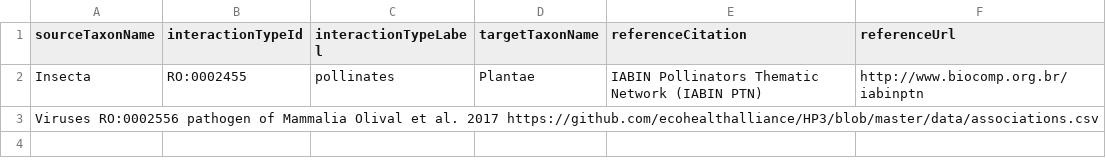
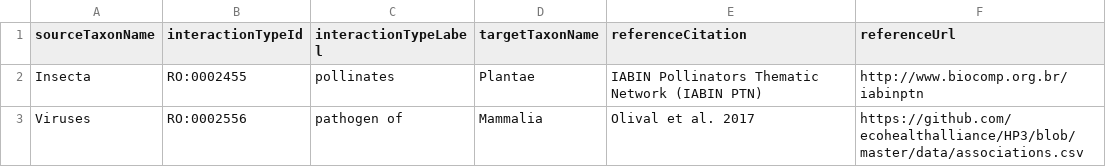
Before and after one commit to globalbioticinteractions/species-interaction-dataset-inventory, a TSV file: interactions.tsv, drawn as a sheet; removed rows and columns are numbered as before the commit, all else as after; the diff names each change by its address in the sheet, - before the commit and + after, or states it on an @@ line.

Commit message:
fix tabs

```diff
--- a/interactions.tsv
+++ b/interactions.tsv
-row 3: Viruses RO:0002556 pathogen of Mammalia Olival et al. 2017 https://github.com/ecohealthalliance/HP3/blob/master/data/associations.csv
+row 3: Viruses | RO:0002556 | pathogen of | Mammalia | Olival et al. 2017 | https://github.com/ecohealthalliance/HP3/blob/master/data/associations.csv
```
